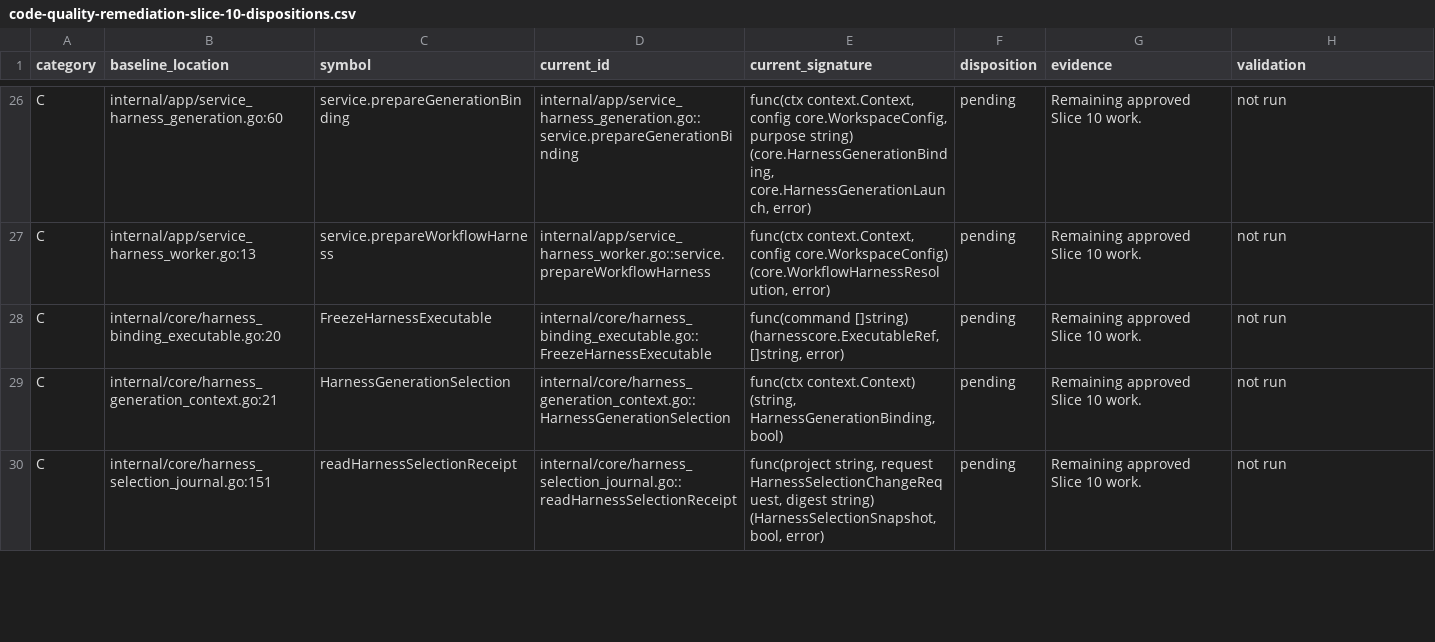
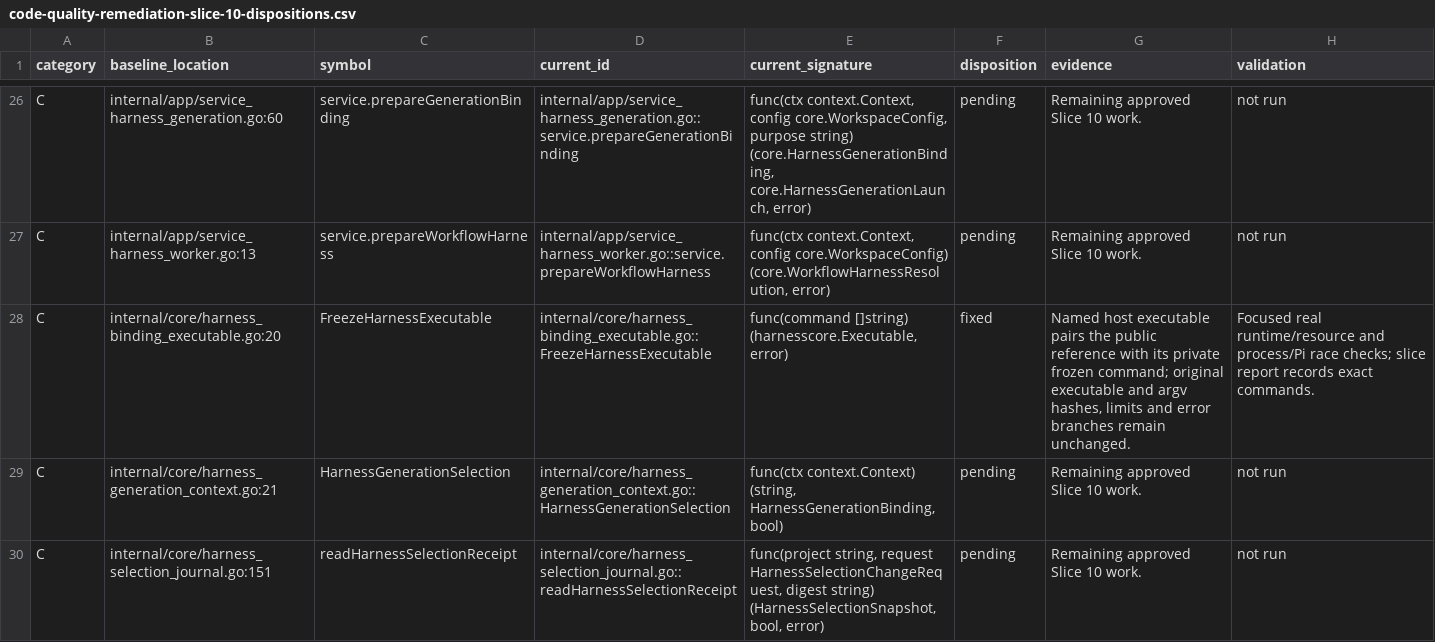
Before and after one commit to adrianpk/chr, a CSV file: ops/default/plan/code-quality-remediation-slice-10-dispositions.csv, drawn as a sheet; only a part is shown, gaps mark what is left out.

Commit message:
refactor(harness): pair executable identity with its private launch command

```diff
--- a/ops/default/plan/code-quality-remediation-slice-10-dispositions.csv
+++ b/ops/default/plan/code-quality-remediation-slice-10-dispositions.csv
@@ -27,3 +27,3 @@ C,internal/app/service_harness_generation.go:60,service.prepareGenerationBinding
 C,internal/app/service_harness_worker.go:13,service.prepareWorkflowHarness,internal/app/service_harness_worker.go::service.prepareWorkflowHarness,"func(ctx context.Context, config core.WorkspaceConfig) (core.WorkflowHarnessResolution, error)",pending,Remaining approved Slice 10 work.,not run
-C,internal/core/harness_binding_executable.go:20,FreezeHarnessExecutable,internal/core/harness_binding_executable.go::FreezeHarnessExecutable,"func(command []string) (harnesscore.ExecutableRef, []string, error)",pending,Remaining approved Slice 10 work.,not run
+C,internal/core/harness_binding_executable.go:20,FreezeHarnessExecutable,internal/core/harness_binding_executable.go::FreezeHarnessExecutable,"func(command []string) (harnesscore.Executable, error)",fixed,"Named host executable pairs the public reference with its private frozen command; original executable and argv hashes, limits and error branches remain unchanged.",Focused real runtime/resource and process/Pi race checks; slice report records exact commands.
 C,internal/core/harness_generation_context.go:21,HarnessGenerationSelection,internal/core/harness_generation_context.go::HarnessGenerationSelection,"func(ctx context.Context) (string, HarnessGenerationBinding, bool)",pending,Remaining approved Slice 10 work.,not run
```
Also changed, not shown: ops/default/plan/code-quality-remediation-core-owners.csv, 11 other files.
